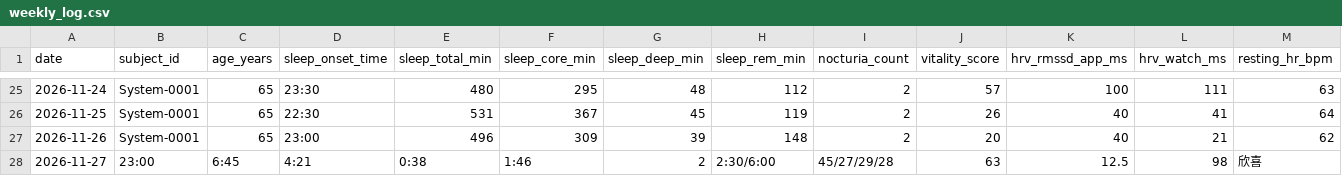
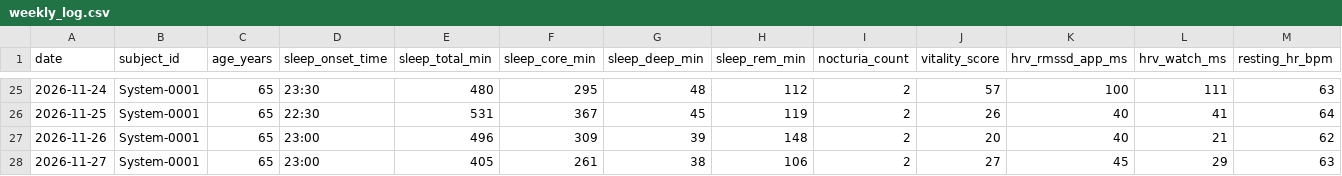
Before and after one commit to jeke510/System-0001-N1-Longevity, a CSV file: data/weekly_log.csv, drawn as a sheet; only a part is shown, gaps mark what is left out; the diff covers the shown part only; the diff names each change by its address in the sheet, - before the commit and + after, or states it on an @@ line.

Commit message:
Update weekly_log.csv

```diff
--- a/data/weekly_log.csv
+++ b/data/weekly_log.csv
-B28 (subject_id): 23:00
+B28 (subject_id): System-0001
-C28 (age_years): 6:45
+C28 (age_years): 65
-D28 (sleep_onset_time): 4:21
+D28 (sleep_onset_time): 23:00
-E28 (sleep_total_min): 0:38
+E28 (sleep_total_min): 405
-F28 (sleep_core_min): 1:46
+F28 (sleep_core_min): 261
-G28 (sleep_deep_min): 2
+G28 (sleep_deep_min): 38
-H28 (sleep_rem_min): 2:30/6:00
+H28 (sleep_rem_min): 106
-I28 (nocturia_count): 45/27/29/28
+I28 (nocturia_count): 2
-J28 (vitality_score): 63
+J28 (vitality_score): 27
-K28 (hrv_rmssd_app_ms): 12.5
+K28 (hrv_rmssd_app_ms): 45
-L28 (hrv_watch_ms): 98
+L28 (hrv_watch_ms): 29
-M28 (resting_hr_bpm): 欣喜
+M28 (resting_hr_bpm): 63
```
Also changed, not shown: 21 edited cells elsewhere in this file.
